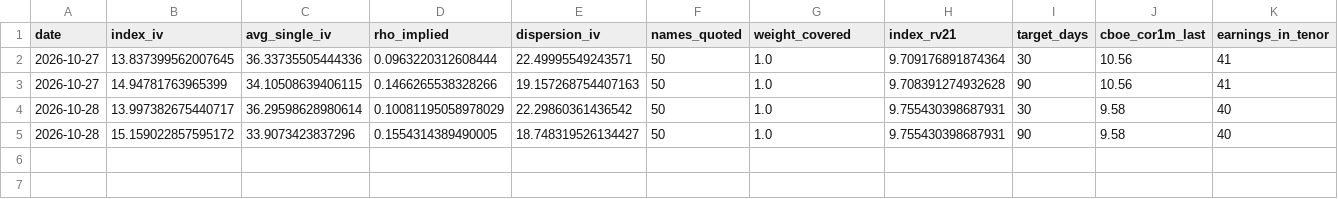
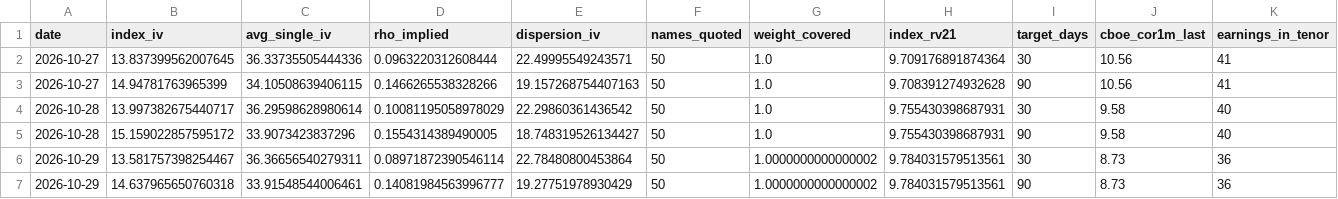
Before and after one commit to lonb3k/dispersion, a CSV file: data/implied_corr_history.csv, drawn as a sheet; only a part is shown; rows hold the shown columns only; the diff names each change by its address in the sheet, - before the commit and + after, or states it on an @@ line.

Commit message:
Implied correlation snapshot and morning sheet 2026-10-29

```diff
--- a/data/implied_corr_history.csv
+++ b/data/implied_corr_history.csv
+row 6: 2026-10-29 | 13.581757398254467 | 36.36656540279311 | 0.08971872390546114 | 22.78480800453864 | 50 | 1.0000000000000002 | 9.784031579513561 | 30 | 8.73 | 36
+row 7: 2026-10-29 | 14.637965650760318 | 33.91548544006461 | 0.14081984563996777 | 19.27751978930429 | 50 | 1.0000000000000002 | 9.784031579513561 | 90 | 8.73 | 36
```
Also changed, not shown: data/weights_top50.csv, 3 other files.
